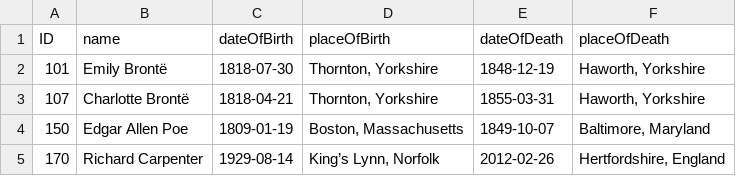
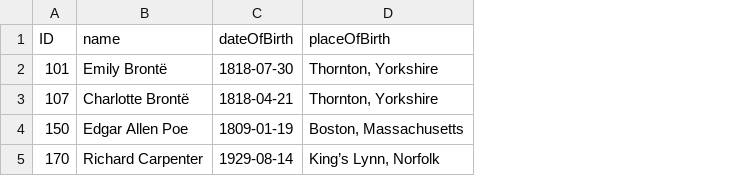
Before and after one commit to Showkath/cloud-cap-samples, a CSV file: bookshop/db/data/sap.capire.bookshop-Authors.csv, drawn as a sheet; the diff names each change by its address in the sheet, - before the commit and + after, or states it on an @@ line.

Commit message:
Removed dateOfDeath

```diff
--- a/bookshop/db/data/sap.capire.bookshop-Authors.csv
+++ b/bookshop/db/data/sap.capire.bookshop-Authors.csv
-column E (dateOfDeath), rows 2-5: 1848-12-19 | 1855-03-31 | 1849-10-07 | 2012-02-26
-column F (placeOfDeath), rows 2-5: Haworth, Yorkshire | Haworth, Yorkshire | Baltimore, Maryland | Hertfordshire, England
```
Also changed, not shown: 3 other files.
